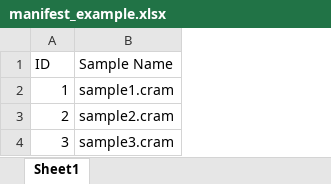
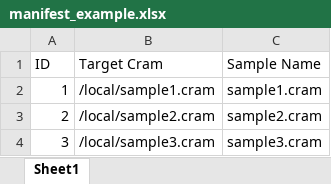
Before and after one commit to CAST-genomics/hla_typing, an Excel workbook: examples/manifest_example.xlsx, sheet Sheet1, drawn as a sheet; values as stored, in another font and other column widths than the file's, no borders; the diff names each change by its address in the sheet, - before the commit and + after, or states it on an @@ line.

```diff
--- a/examples/manifest_example.xlsx (sheet Sheet1)
+++ b/examples/manifest_example.xlsx (sheet Sheet1)
+column B (Target Cram), rows 2-4: /local/sample1.cram | /local/sample2.cram | /local/sample3.cram
```
Also changed, not shown: 6 other files.
